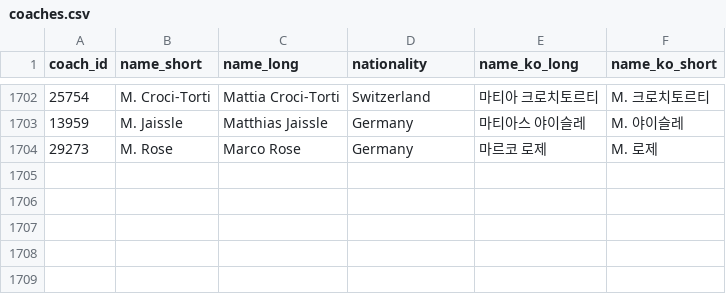
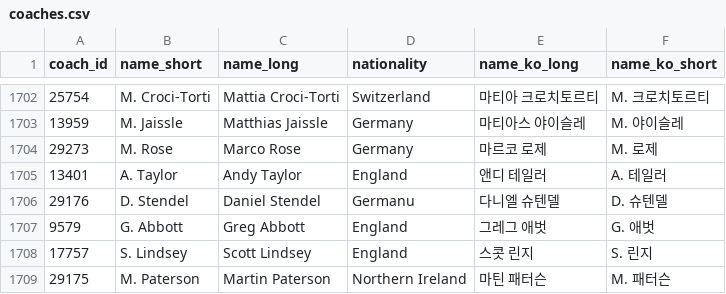
Before and after one commit to bgh1234554/football-obs-backend, a CSV file: src/main/resources/data/coaches.csv, drawn as a sheet; only a part is shown, gaps mark what is left out; the diff names each change by its address in the sheet, - before the commit and + after, or states it on an @@ line.

```diff
--- a/src/main/resources/data/coaches.csv
+++ b/src/main/resources/data/coaches.csv
+row 1705: 13401 | A. Taylor | Andy Taylor | England | 앤디 테일러 | A. 테일러
+row 1706: 29176 | D. Stendel | Daniel Stendel | Germanu | 다니엘 슈텐델 | D. 슈텐델
+row 1707: 9579 | G. Abbott | Greg Abbott | England | 그레그 애벗 | G. 애벗
+row 1708: 17757 | S. Lindsey | Scott Lindsey | England | 스콧 린지 | S. 린지
+row 1709: 29175 | M. Paterson | Martin Paterson | Northern Ireland | 마틴 패터슨 | M. 패터슨
```
Also changed, not shown: src/main/resources/data/teams.csv, 5 other files.
